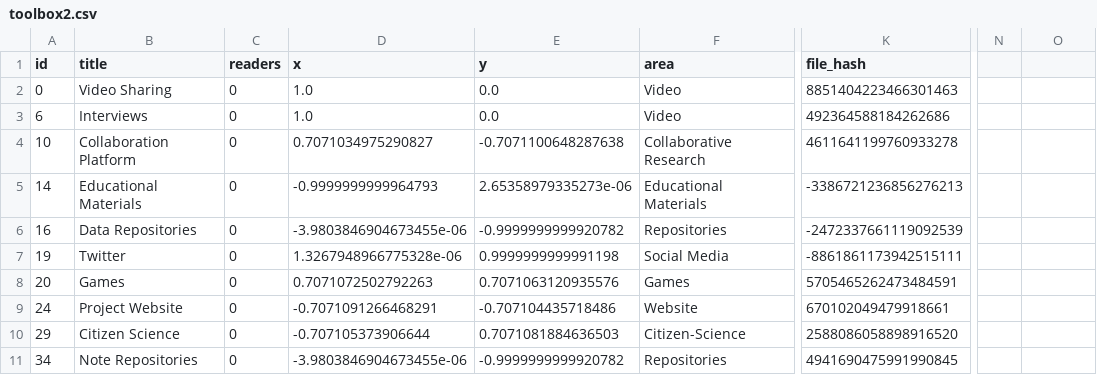
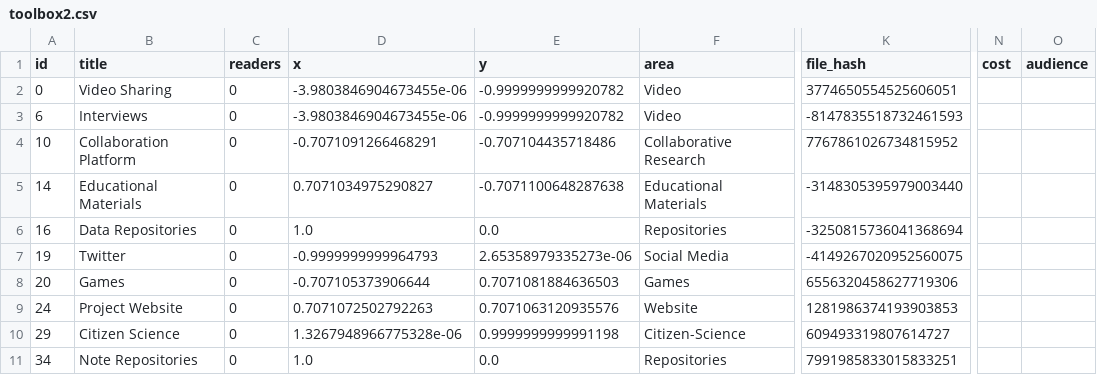
Before and after one commit to tarrow/Headstart, a CSV file: examples/openup_toolbox/data/toolbox2.csv, drawn as a sheet; only a part is shown, gaps mark what is left out; the diff names each change by its address in the sheet, - before the commit and + after, or states it on an @@ line.

```diff
--- a/examples/openup_toolbox/data/toolbox2.csv
+++ b/examples/openup_toolbox/data/toolbox2.csv
-N1: (empty)
+N1: cost
-O1: (empty)
+O1: audience
-D2:D3 (x): 1.0
+D2:D3 (x): -3.9803846904673455e-06
-E2:E3 (y): 0.0
+E2:E3 (y): -0.9999999999920782
-K2 (file_hash): 8851404223466301463
+K2 (file_hash): 3774650554525606051
-K3 (file_hash): 492364588184262686
+K3 (file_hash): -8147835518732461593
-D4 (x): 0.7071034975290827
+D4 (x): -0.7071091266468291
-E4 (y): -0.7071100648287638
+E4 (y): -0.707104435718486
-K4 (file_hash): 4611641199760933278
+K4 (file_hash): 7767861026734815952
-D5 (x): -0.9999999999964793
+D5 (x): 0.7071034975290827
-E5 (y): 2.65358979335273e-06
+E5 (y): -0.7071100648287638
-K5 (file_hash): -3386721236856276213
+K5 (file_hash): -3148305395979003440
-D6 (x): -3.9803846904673455e-06
+D6 (x): 1.0
-E6 (y): -0.9999999999920782
+E6 (y): 0.0
-K6 (file_hash): -2472337661119092539
+K6 (file_hash): -3250815736041368694
-D7 (x): 1.3267948966775328e-06
+D7 (x): -0.9999999999964793
-E7 (y): 0.9999999999991198
+E7 (y): 2.65358979335273e-06
-K7 (file_hash): -8861861173942515111
+K7 (file_hash): -4149267020952560075
-D8 (x): 0.7071072502792263
+D8 (x): -0.707105373906644
-E8 (y): 0.7071063120935576
+E8 (y): 0.7071081884636503
-K8 (file_hash): 5705465262473484591
+K8 (file_hash): 6556320458627719306
-D9 (x): -0.7071091266468291
+D9 (x): 0.7071072502792263
-E9 (y): -0.707104435718486
+E9 (y): 0.7071063120935576
-K9 (file_hash): 670102049479918661
+K9 (file_hash): 1281986374193903853
-D10 (x): -0.707105373906644
+D10 (x): 1.3267948966775328e-06
-E10 (y): 0.7071081884636503
+E10 (y): 0.9999999999991198
-K10 (file_hash): 2588086058898916520
+K10 (file_hash): 609493319807614727
-D11 (x): -3.9803846904673455e-06
+D11 (x): 1.0
-E11 (y): -0.9999999999920782
+E11 (y): 0.0
-K11 (file_hash): 4941690475991990845
+K11 (file_hash): 7991985833015833251
```
Also changed, not shown: examples/openup_toolbox/data/toolbox1.csv, 3 other files.
